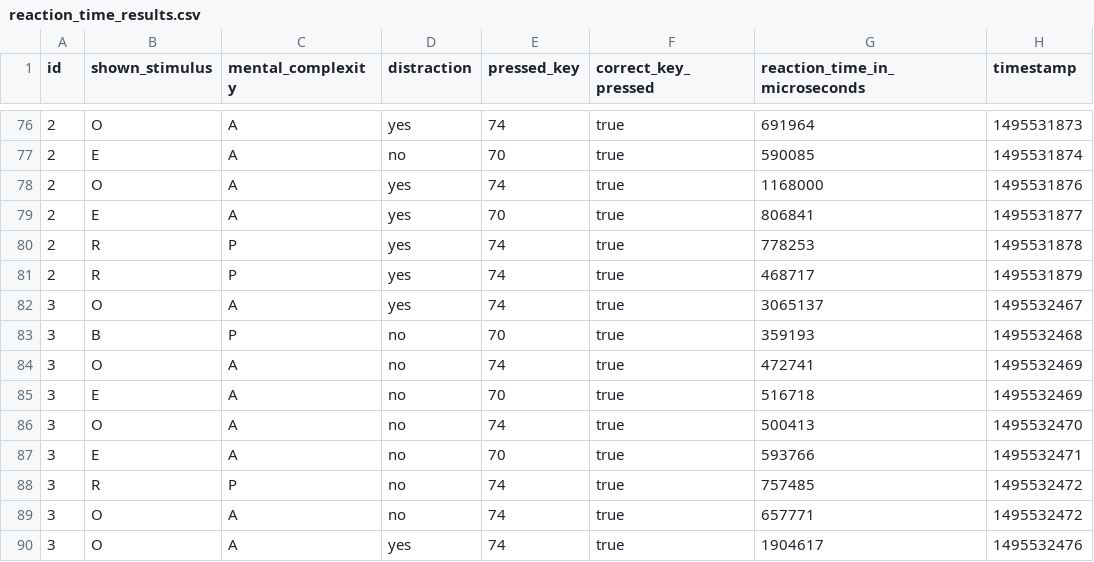
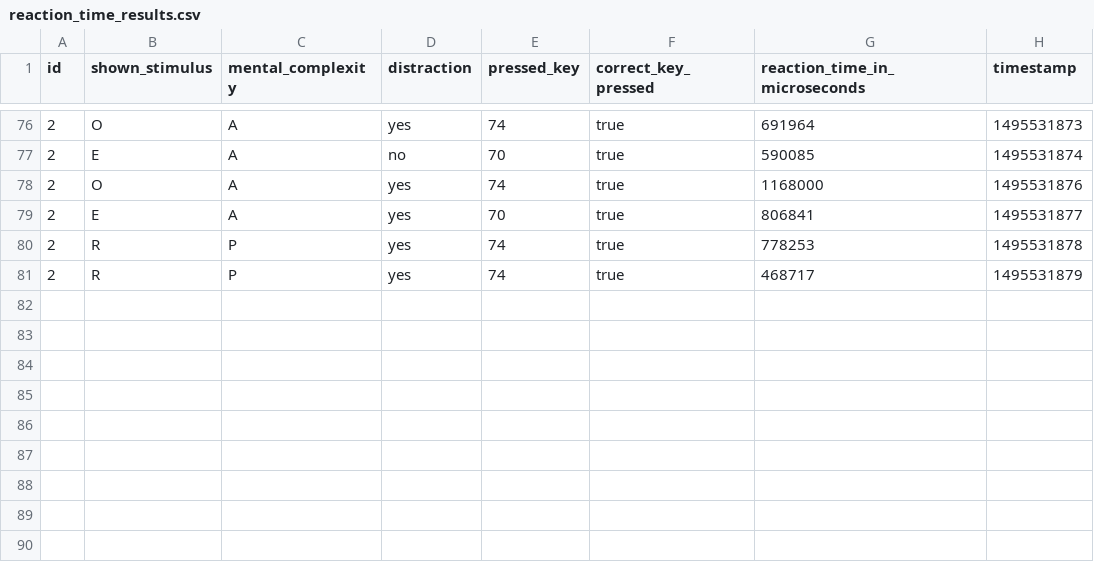
Before and after one commit to nathaliezotz/itt, a CSV file: assignment3/reaction_time_results.csv, drawn as a sheet; only a part is shown, gaps mark what is left out; the diff names each change by its address in the sheet, - before the commit and + after, or states it on an @@ line.

```diff
--- a/assignment3/reaction_time_results.csv
+++ b/assignment3/reaction_time_results.csv
-row 82: 3 | O | A | yes | 74 | true | 3065137 | 1495532467
-row 83: 3 | B | P | no | 70 | true | 359193 | 1495532468
-row 84: 3 | O | A | no | 74 | true | 472741 | 1495532469
-row 85: 3 | E | A | no | 70 | true | 516718 | 1495532469
-row 86: 3 | O | A | no | 74 | true | 500413 | 1495532470
-row 87: 3 | E | A | no | 70 | true | 593766 | 1495532471
-row 88: 3 | R | P | no | 74 | true | 757485 | 1495532472
-row 89: 3 | O | A | no | 74 | true | 657771 | 1495532472
-row 90: 3 | O | A | yes | 74 | true | 1904617 | 1495532476
```
Also changed, not shown: 1 other file.
